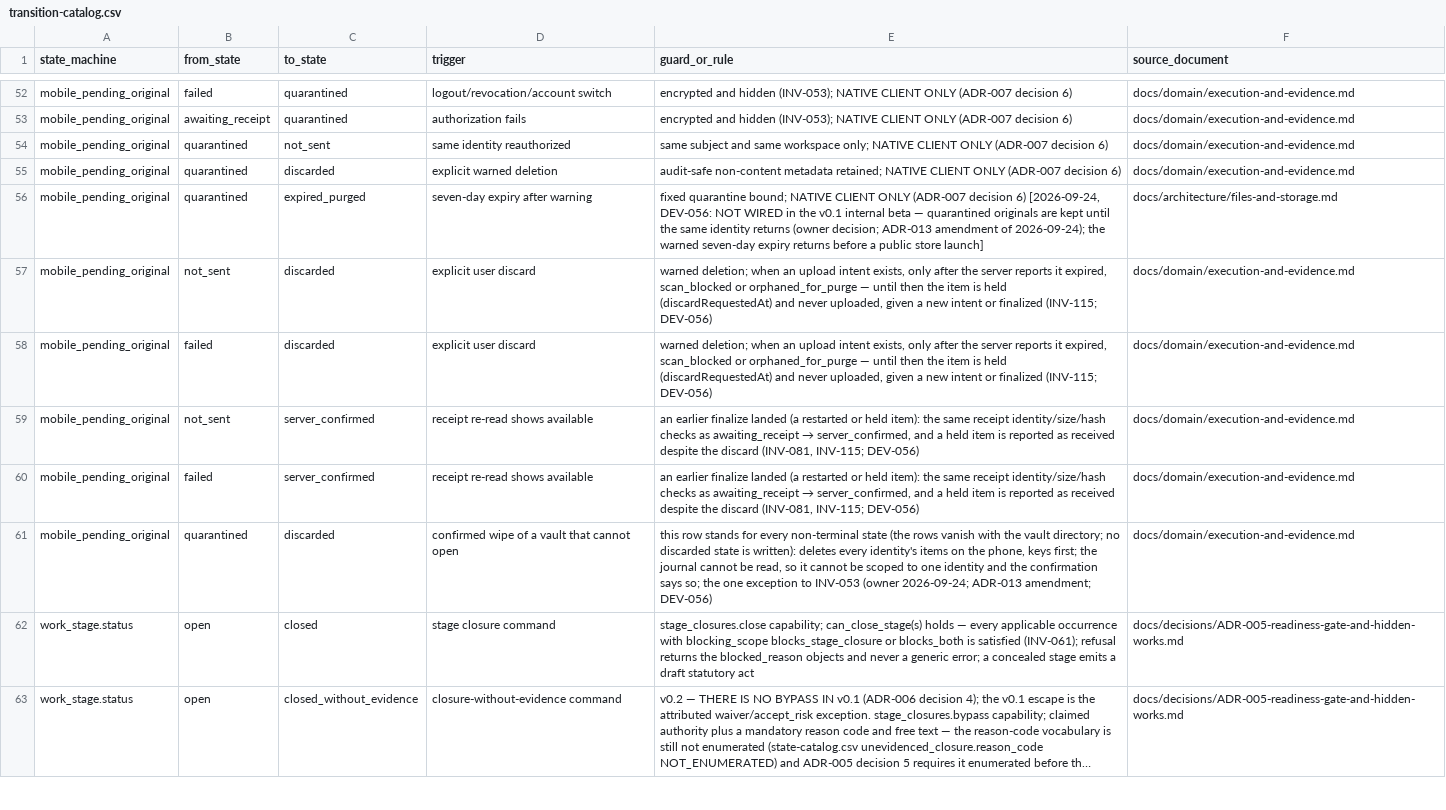
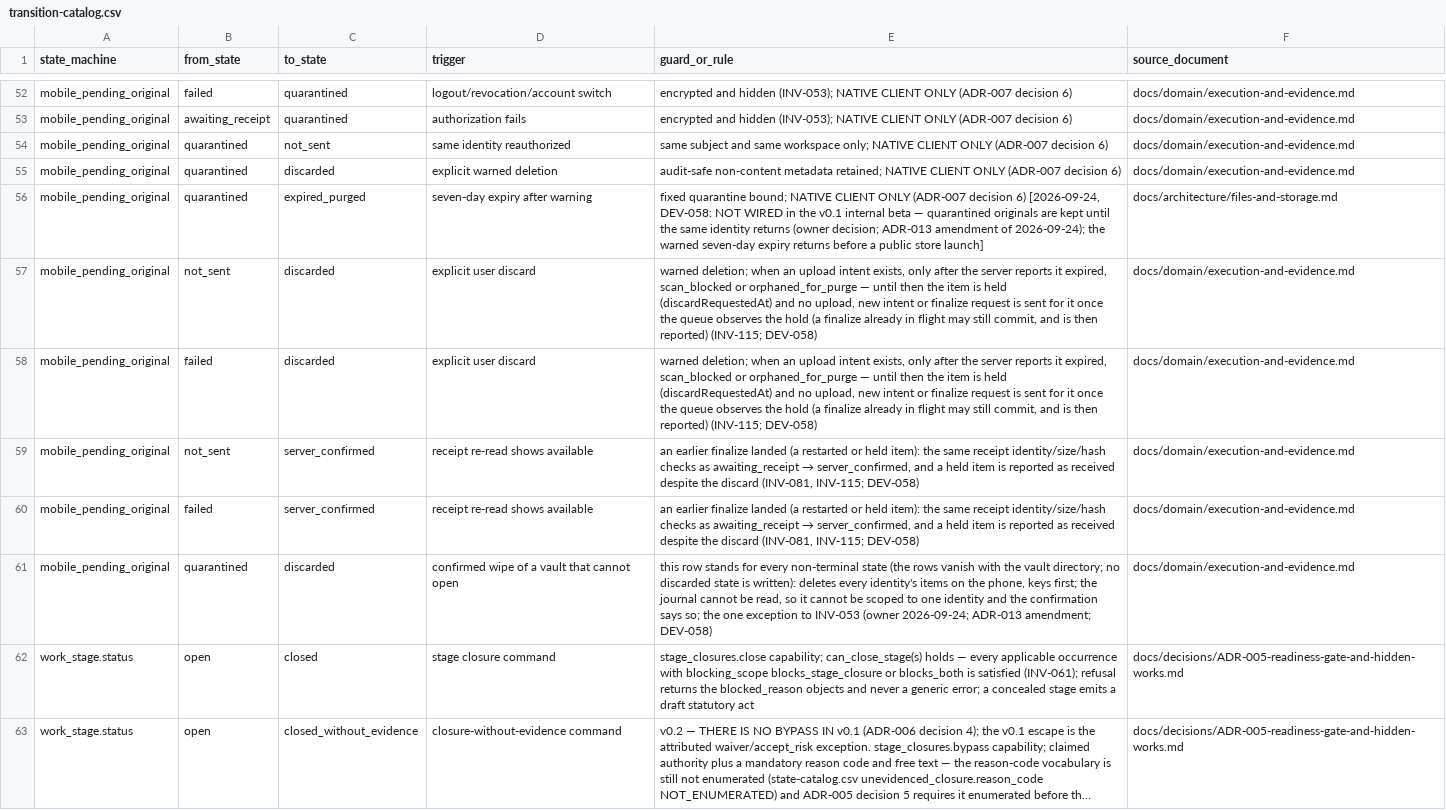
Before and after one commit to akisly/go-proceed, a CSV file: technical/states/transition-catalog.csv, drawn as a sheet; only a part is shown, gaps mark what is left out; long unchanged cells end in ….

```diff
--- a/technical/states/transition-catalog.csv
+++ b/technical/states/transition-catalog.csv
@@ -55,8 +55,8 @@ mobile_pending_original,quarantined,not_sent,same identity reauthorized,same sub
 mobile_pending_original,quarantined,discarded,explicit warned deletion,audit-safe non-content metadata retained; NATIVE CLIENT ONLY (ADR-007 decision 6),docs/domain/execution-and-evidence.md
-mobile_pending_original,quarantined,expired_purged,seven-day expiry after warning,"fixed quarantine bound; NATIVE CLIENT ONLY (ADR-007 decision 6) [2026-09-24, DEV-056: NOT WIRED in the v0.1 internal beta — quarantined originals are kept until the same identity returns (owner decision; ADR-013 amendment of 2026-09-24); the warned seven-day expiry returns before a public store launch]",docs/architecture/files-and-storage.md
-mobile_pending_original,not_sent,discarded,explicit user discard,"warned deletion; when an upload intent exists, only after the server reports it expired, scan_blocked or orphaned_for_purge — until then the item is held (discardRequestedAt) and never uploaded, given a new intent or finalized (INV-115; DEV-056)",docs/domain/execution-and-evidence.md
-mobile_pending_original,failed,discarded,explicit user discard,"warned deletion; when an upload intent exists, only after the server reports it expired, scan_blocked or orphaned_for_purge — until then the item is held (discardRequestedAt) and never uploaded, given a new intent or finalized (INV-115; DEV-056)",docs/domain/execution-and-evidence.md
-mobile_pending_original,not_sent,server_confirmed,receipt re-read shows available,"an earlier finalize landed (a restarted or held item): the same receipt identity/size/hash checks as awaiting_receipt → server_confirmed, and a held item is reported as received despite the discard (INV-081, INV-115; DEV-056)",docs/domain/execution-and-evidence.md
-mobile_pending_original,failed,server_confirmed,receipt re-read shows available,"an earlier finalize landed (a restarted or held item): the same receipt identity/size/hash checks as awaiting_receipt → server_confirmed, and a held item is reported as received despite the discard (INV-081, INV-115; DEV-056)",docs/domain/execution-and-evidence.md
-mobile_pending_original,quarantined,discarded,confirmed wipe of a vault that cannot open,"this row stands for every non-terminal state (the rows vanish with the vault directory; no discarded state is written): deletes every identity's items on the phone, keys first; the journal cannot be read, so it cannot be scoped to one identity and the confirmation says so; the one exception to INV-053 (owner 2026-09-24; ADR-013 amendment; DEV-056)",docs/domain/execution-and-evidence.md
+mobile_pending_original,quarantined,expired_purged,seven-day expiry after warning,"fixed quarantine bound; NATIVE CLIENT ONLY (ADR-007 decision 6) [2026-09-24, DEV-058: NOT WIRED in the v0.1 internal beta — quarantined originals are kept until the same identity returns (owner decision; ADR-013 amendment of 2026-09-24); the warned seven-day expiry returns before a public store launch]",docs/architecture/files-and-storage.md
+mobile_pending_original,not_sent,discarded,explicit user discard,"warned deletion; when an upload intent exists, only after the server reports it expired, scan_blocked or orphaned_for_purge — until then the item is held (discardRequestedAt) and no upload, new intent or finalize request is sent for it once the queue observes the hold (a finalize already in flight may still commit, and is then reported) (INV-115; DEV-058)",docs/domain/execution-and-evidence.md
+mobile_pending_original,failed,discarded,explicit user discard,"warned deletion; when an upload intent exists, only after the server reports it expired, scan_blocked or orphaned_for_purge — until then the item is held (discardRequestedAt) and no upload, new intent or finalize request is sent for it once the queue observes the hold (a finalize already in flight may still commit, and is then reported) (INV-115; DEV-058)",docs/domain/execution-and-evidence.md
+mobile_pending_original,not_sent,server_confirmed,receipt re-read shows available,"an earlier finalize landed (a restarted or held item): the same receipt identity/size/hash checks as awaiting_receipt → server_confirmed, and a held item is reported as received despite the discard (INV-081, INV-115; DEV-058)",docs/domain/execution-and-evidence.md
+mobile_pending_original,failed,server_confirmed,receipt re-read shows available,"an earlier finalize landed (a restarted or held item): the same receipt identity/size/hash checks as awaiting_receipt → server_confirmed, and a held item is reported as received despite the discard (INV-081, INV-115; DEV-058)",docs/domain/execution-and-evidence.md
+mobile_pending_original,quarantined,discarded,confirmed wipe of a vault that cannot open,"this row stands for every non-terminal state (the rows vanish with the vault directory; no discarded state is written): deletes every identity's items on the phone, keys first; the journal cannot be read, so it cannot be scoped to one identity and the confirmation says so; the one exception to INV-053 (owner 2026-09-24; ADR-013 amendment; DEV-058)",docs/domain/execution-and-evidence.md
 work_stage.status,open,closed,stage closure command,stage_closures.close capability; can_close_stage(s) holds — every applicable occurrence with blocking_scope blocks_stage_closure or blocks_both is satisfied (INV-061); refusal returns the blocked_reason objects and never a generic error; a concealed stage emits a draft statutory act,docs/decisions/ADR-005-readiness-gate-and-hidden-works.md
```
Also changed, not shown: technical/database/invariant-catalog.csv, 17 other files.
